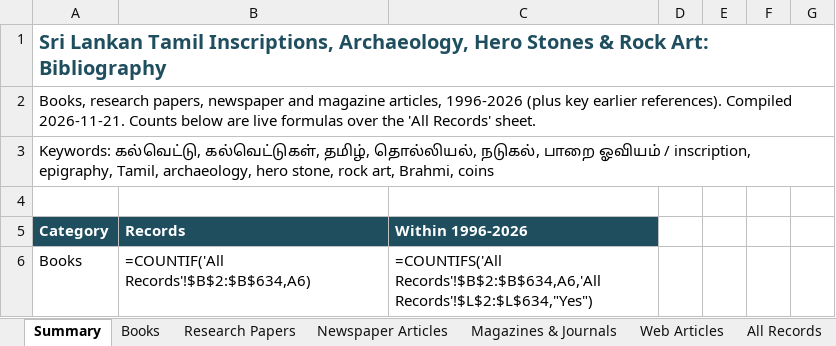
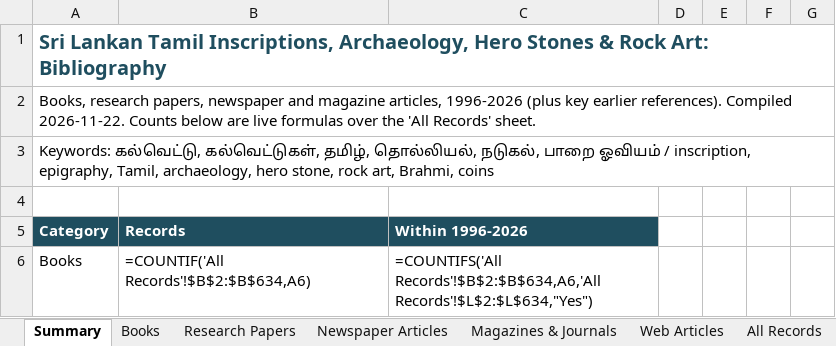
Before and after one commit to Udhayan26/srilanka-tamil-inscriptions-bibliography, an Excel workbook: output/SriLanka_Tamil_Inscriptions_Bibliography.xlsx, sheet Summary, drawn as a sheet; only a part is shown; values as stored, in another font and other column widths than the file's, no borders; formulas without a stored value are shown as written; the diff names each change by its address in the sheet, - before the commit and + after, or states it on an @@ line.

```diff
--- a/output/SriLanka_Tamil_Inscriptions_Bibliography.xlsx (sheet Summary)
+++ b/output/SriLanka_Tamil_Inscriptions_Bibliography.xlsx (sheet Summary)
-A2: …references). Compiled 2026-11-21. Counts below…
+A2: …references). Compiled 2026-11-22. Counts below…
```
Also changed, not shown: 1 other file.
